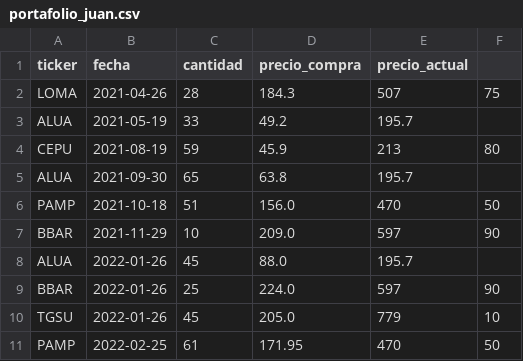
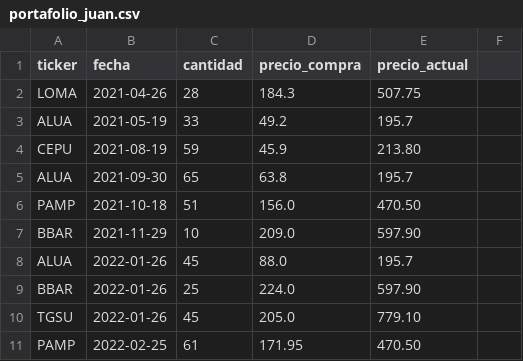
Before and after one commit to valenfiumana/Python-Introduction, a CSV file: Data/portafolio_juan.csv, drawn as a sheet.

```diff
--- a/Data/portafolio_juan.csv
+++ b/Data/portafolio_juan.csv
@@ -1,11 +1,11 @@
 ticker,fecha,cantidad,precio_compra,precio_actual
-LOMA,2021-04-26,28,184.3,507,75
+LOMA,2021-04-26,28,184.3,507.75
 ALUA,2021-05-19,33,49.2,195.7
-CEPU,2021-08-19,59,45.9,213,80
+CEPU,2021-08-19,59,45.9,213.80
 ALUA,2021-09-30,65,63.8,195.7
-PAMP,2021-10-18,51,156.0,470,50
-BBAR,2021-11-29,10,209.0,597,90
+PAMP,2021-10-18,51,156.0,470.50
+BBAR,2021-11-29,10,209.0,597.90
 ALUA,2022-01-26,45,88.0,195.7
-BBAR,2022-01-26,25,224.0,597,90
-TGSU,2022-01-26,45,205.0,779,10
-PAMP,2022-02-25,61,171.95,470,50
+BBAR,2022-01-26,25,224.0,597.90
+TGSU,2022-01-26,45,205.0,779.10
+PAMP,2022-02-25,61,171.95,470.50
```
Also changed, not shown: 19 other files.
